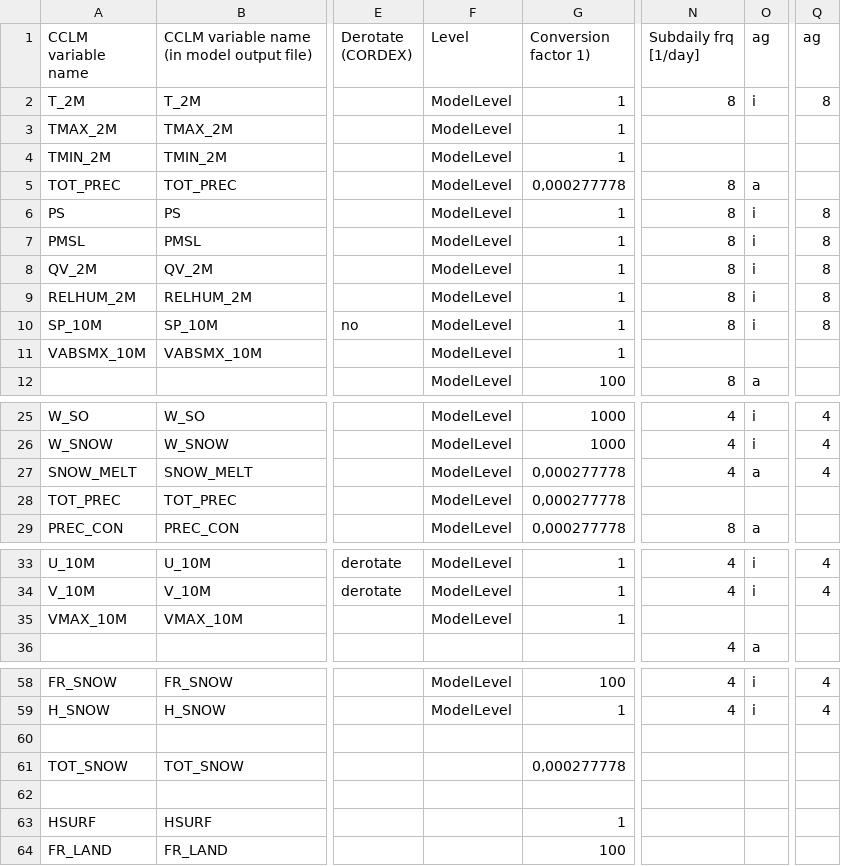
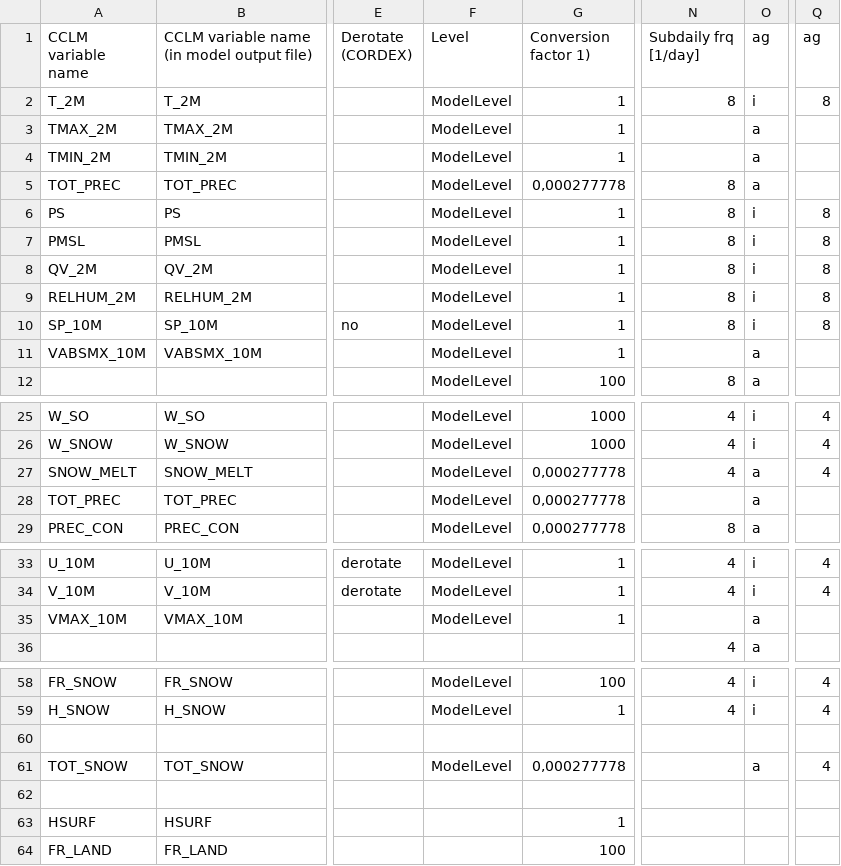
Before and after one commit to C2SM-RCM/CCLM2CMOR, a CSV file: src/CMORlight/Config/CORDEX_CMOR_CCLM_variables_table.csv, drawn as a sheet; only a part is shown, gaps mark what is left out; the diff names each change by its address in the sheet, - before the commit and + after, or states it on an @@ line.

Commit message:
Revision of tools.process_file
For monthly resolution: first daily mean/sum/min or max. Then mean over days.
Correct naming of variable (CMOR name)
Corrected time and time bounds values (not finished yet)
Deleting unused bnds dimension not needed anymore as this dimension is only added when needed now

```diff
--- a/src/CMORlight/Config/CORDEX_CMOR_CCLM_variables_table.csv
+++ b/src/CMORlight/Config/CORDEX_CMOR_CCLM_variables_table.csv
-O3:O4 (ag): (empty)
+O3:O4 (ag): a
-O11 (ag): (empty)
+O11 (ag): a
-O28 (ag): (empty)
+O28 (ag): a
-O35 (ag): (empty)
+O35 (ag): a
-F61 (Level): (empty)
+F61 (Level): ModelLevel
-O61 (ag): (empty)
+O61 (ag): a
-Q61 (ag): (empty)
+Q61 (ag): 4
```
Also changed, not shown: 2 other files.
